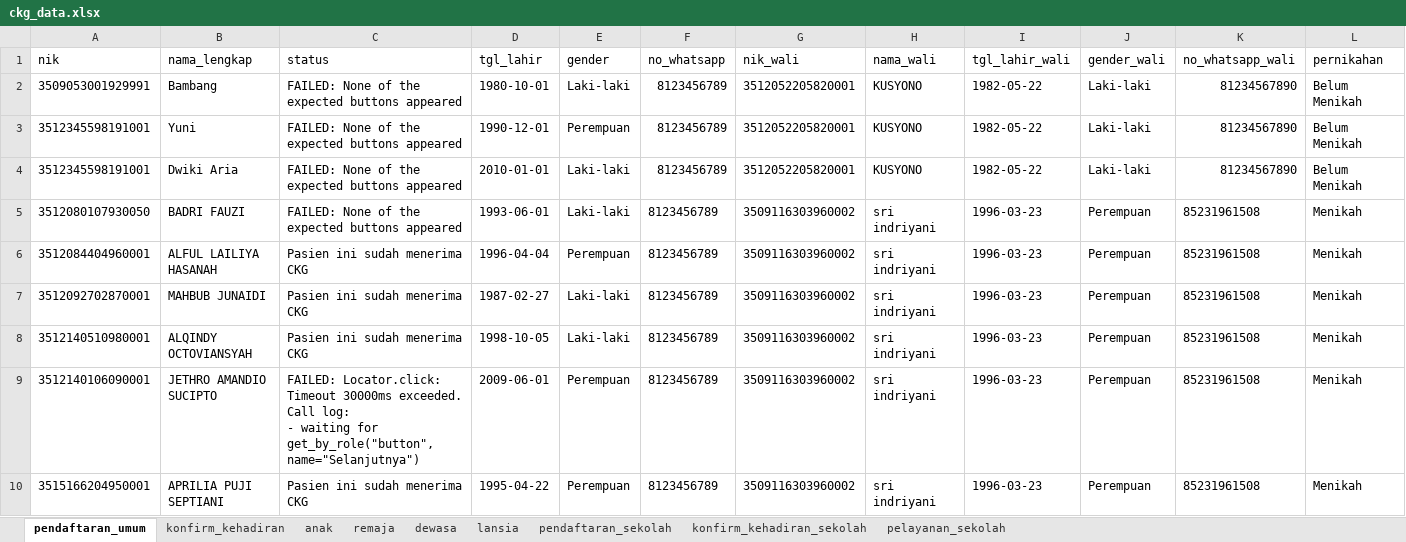
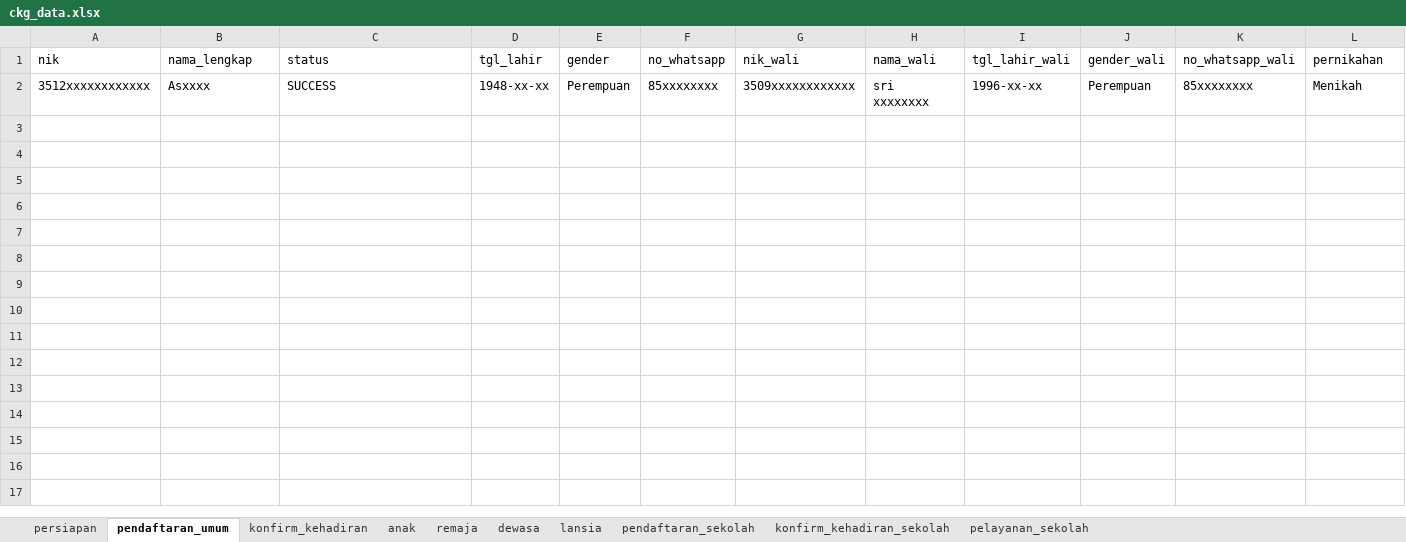
Before and after one commit to stywn93/ckg-helper, an Excel workbook: dataset/ckg_data.xlsx, sheet pendaftaran_umum, drawn as a sheet; only a part is shown; values as stored, in another font and other column widths than the file's, no borders; removed rows and columns are numbered as before the commit, all else as after; rows hold the shown columns only; ↵ is a line break in a cell; the diff names each change by its address in the sheet, - before the commit and + after, or states it on an @@ line.

```diff
--- a/dataset/ckg_data.xlsx (sheet pendaftaran_umum)
+++ b/dataset/ckg_data.xlsx (sheet pendaftaran_umum)
+sheet tab: persiapan
-row 2: 3509053001929991 | Bambang | FAILED: None of the expected buttons appeared | 1980-10-01 | Laki-laki | 8123456789 | 3512052205820001 | KUSYONO | 1982-05-22 | Laki-laki | 81234567890 | Belum Menikah
-row 3: 3512345598191001 | Yuni | FAILED: None of the expected buttons appeared | 1990-12-01 | Perempuan | 8123456789 | 3512052205820001 | KUSYONO | 1982-05-22 | Laki-laki | 81234567890 | Belum Menikah
-row 4: 3512345598191001 | Dwiki Aria | FAILED: None of the expected buttons appeared | 2010-01-01 | Laki-laki | 8123456789 | 3512052205820001 | KUSYONO | 1982-05-22 | Laki-laki | 81234567890 | Belum Menikah
-row 5: 3512080107930050 | BADRI FAUZI | FAILED: None of the expected buttons appeared | 1993-06-01 | Laki-laki | 8123456789 | 3509116303960002 | sri indriyani | 1996-03-23 | Perempuan | 85231961508 | Menikah
-A2 (nik): 3512084404960001
+A2 (nik): 3512xxxxxxxxxxxx
-B2 (nama_lengkap): ALFUL LAILIYA HASANAH
+B2 (nama_lengkap): Asxxxx
-C2 (status): Pasien ini sudah menerima CKG
+C2 (status): SUCCESS
-D2 (tgl_lahir): 1996-04-04
+D2 (tgl_lahir): 1948-xx-xx
-F2 (no_whatsapp): 8123456789
+F2 (no_whatsapp): 85xxxxxxxx
-G2 (nik_wali): 3509116303960002
+G2 (nik_wali): 3509xxxxxxxxxxxx
-H2 (nama_wali): sri indriyani
+H2 (nama_wali): sri xxxxxxxx
-I2 (tgl_lahir_wali): 1996-03-23
+I2 (tgl_lahir_wali): 1996-xx-xx
-K2 (no_whatsapp_wali): 85231961508
+K2 (no_whatsapp_wali): 85xxxxxxxx
-row 7: 3512092702870001 | MAHBUB JUNAIDI | Pasien ini sudah menerima CKG | 1987-02-27 | Laki-laki | 8123456789 | 3509116303960002 | sri indriyani | 1996-03-23 | Perempuan | 85231961508 | Menikah
-row 8: 3512140510980001 | ALQINDY OCTOVIANSYAH | Pasien ini sudah menerima CKG | 1998-10-05 | Laki-laki | 8123456789 | 3509116303960002 | sri indriyani | 1996-03-23 | Perempuan | 85231961508 | Menikah
-row 9: 3512140106090001 | JETHRO AMANDIO SUCIPTO | FAILED: Locator.click: Timeout 30000ms exceeded. ↵ Call log: ↵ - waiting for get_by_role("button", name="Selanjutnya") | 2009-06-01 | Perempuan | 8123456789 | 3509116303960002 | sri indriyani | 1996-03-23 | Perempuan | 85231961508 | Menikah
-row 10: 3515166204950001 | APRILIA PUJI SEPTIANI | Pasien ini sudah menerima CKG | 1995-04-22 | Perempuan | 8123456789 | 3509116303960002 | sri indriyani | 1996-03-23 | Perempuan | 85231961508 | Menikah
```
Also changed, not shown: sheet dewasa, sheet anak, sheet lansia, sheet konfirm_kehadiran, 15 other files.
